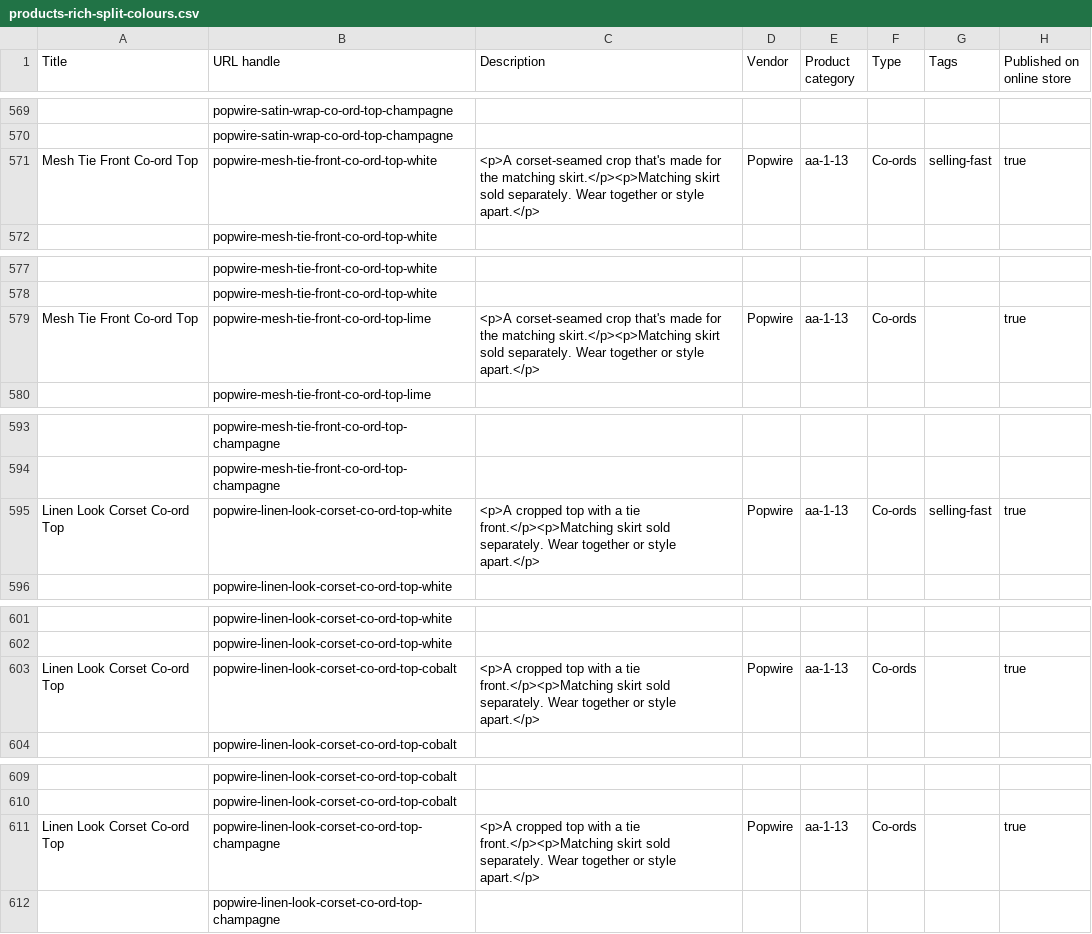
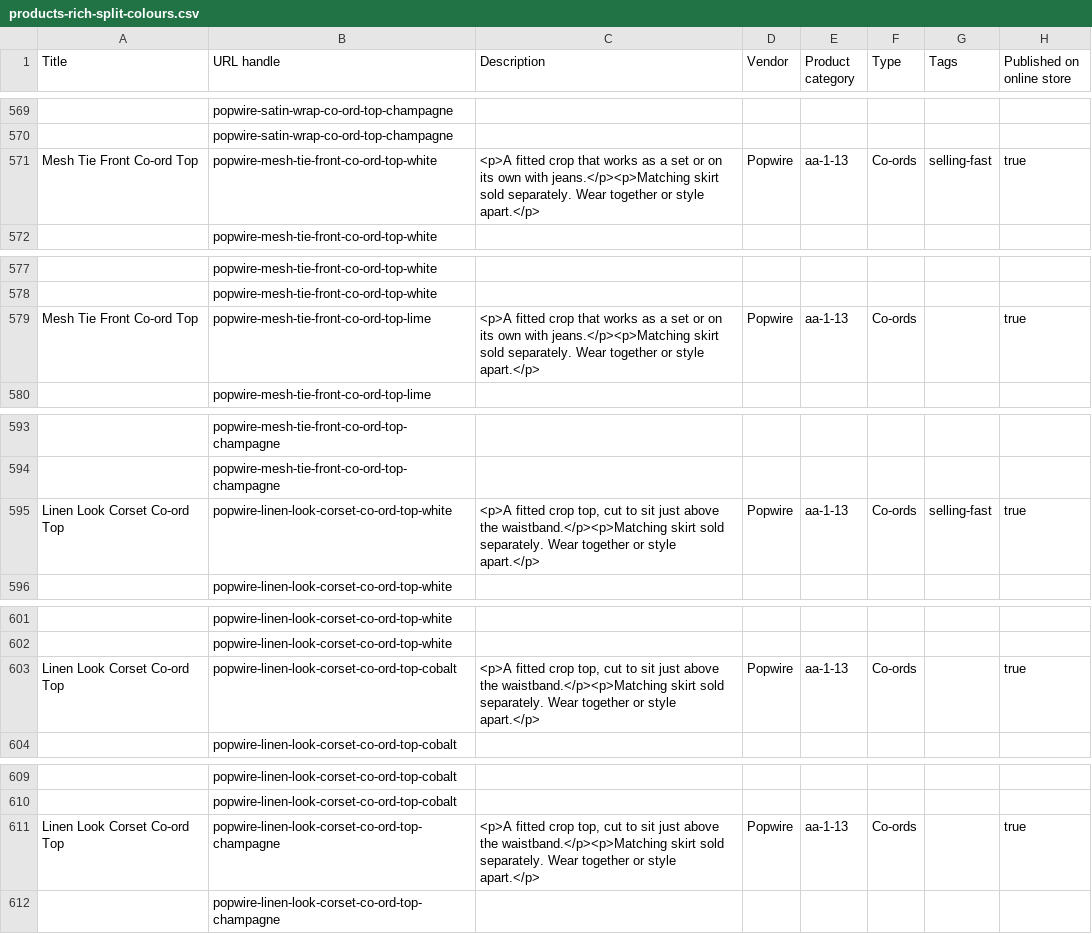
Before and after one commit to thebarnagency/shopify-sample-catalogues, a CSV file: stores/popwire/products-rich-split-colours.csv, drawn as a sheet; only a part is shown, gaps mark what is left out; the diff covers the shown part only; the diff names each change by its address in the sheet, - before the commit and + after, or states it on an @@ line.

Commit message:
Ottavina and Popwire: titles and descriptions that match the images

```diff
--- a/stores/popwire/products-rich-split-colours.csv
+++ b/stores/popwire/products-rich-split-colours.csv
-C571 (Description): <p>A corset-seamed crop that's made for the matching skirt.</p><p>Matching skirt sold…
+C571 (Description): <p>A fitted crop that works as a set or on its own with jeans.</p><p>Matching skirt sold…
-C579 (Description): <p>A corset-seamed crop that's made for the matching skirt.</p><p>Matching skirt sold…
+C579 (Description): <p>A fitted crop that works as a set or on its own with jeans.</p><p>Matching skirt sold…
-C595 (Description): <p>A cropped top with a tie front.</p><p>Matching skirt sold…
+C595 (Description): <p>A fitted crop top, cut to sit just above the waistband.</p><p>Matching skirt sold…
-C603 (Description): <p>A cropped top with a tie front.</p><p>Matching skirt sold…
+C603 (Description): <p>A fitted crop top, cut to sit just above the waistband.</p><p>Matching skirt sold…
-C611 (Description): <p>A cropped top with a tie front.</p><p>Matching skirt sold…
+C611 (Description): <p>A fitted crop top, cut to sit just above the waistband.</p><p>Matching skirt sold…
```
Also changed, not shown: 7 edited cells elsewhere in this file, stores/ottavina/products-rich.csv, stores/ottavina/products.csv, 3 other files.
